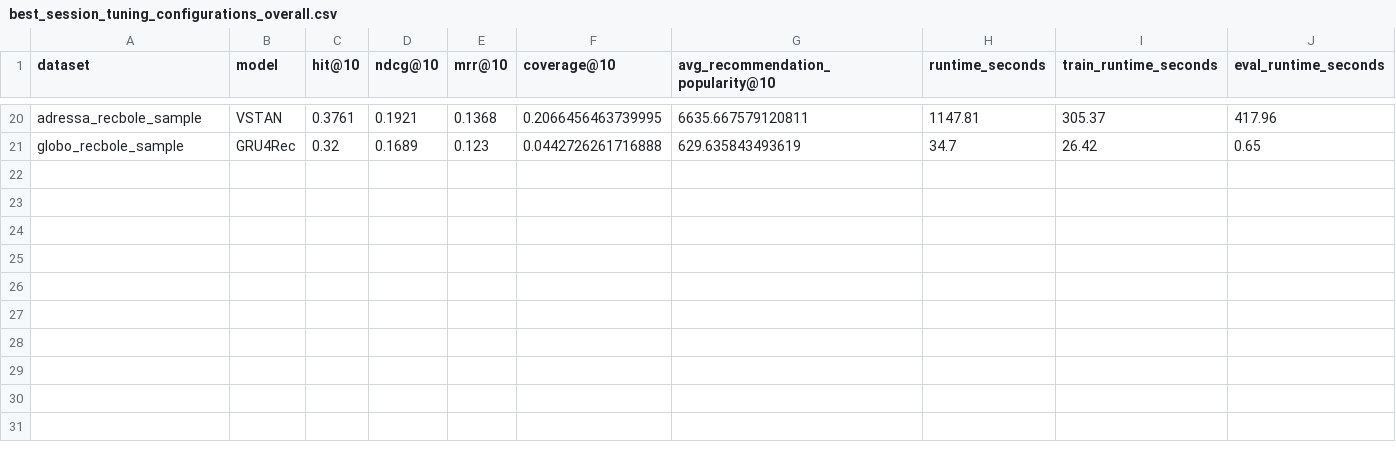
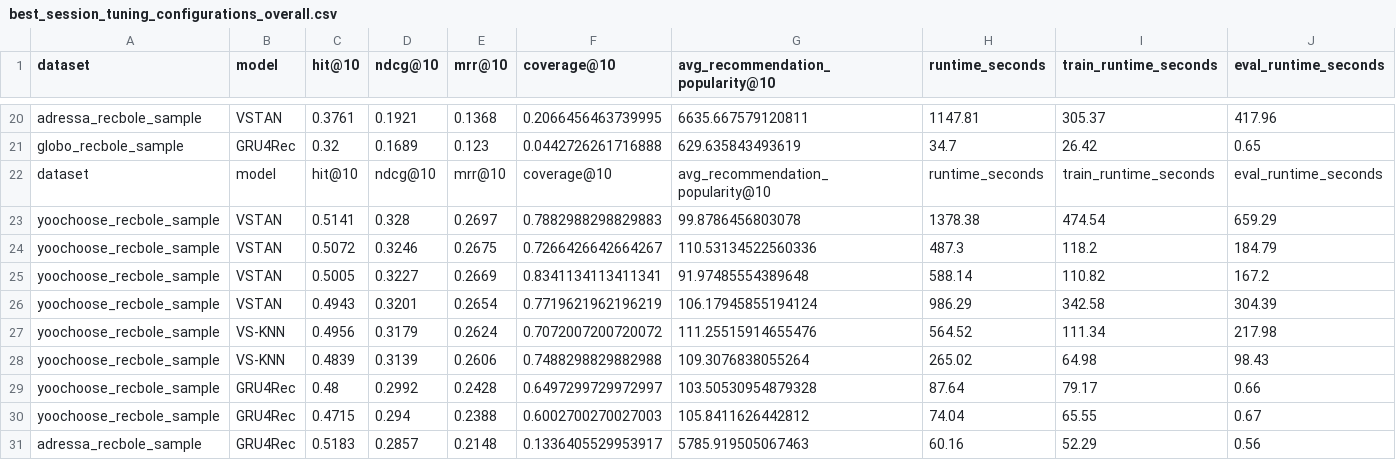
Before and after one commit to Manuel1598/Performance-Analysis-of-Time-Aware-Popularity-Based-Recommender-Systems, a CSV file: recbole_results/tuning_results/analysis_results/best_session_tuning_configurations_overall.csv, drawn as a sheet; only a part is shown, gaps mark what is left out; rows hold the shown columns only; the diff names each change by its address in the sheet, - before the commit and + after, or states it on an @@ line.

```diff
--- a/recbole_results/tuning_results/analysis_results/best_session_tuning_configurations_overall.csv
+++ b/recbole_results/tuning_results/analysis_results/best_session_tuning_configurations_overall.csv
+row 22: dataset | model | hit@10 | ndcg@10 | mrr@10 | coverage@10 | avg_recommendation_popularity@10 | runtime_seconds | train_runtime_seconds | eval_runtime_seconds
+row 23: yoochoose_recbole_sample | VSTAN | 0.5141 | 0.328 | 0.2697 | 0.7882988298829883 | 99.8786456803078 | 1378.38 | 474.54 | 659.29
+row 24: yoochoose_recbole_sample | VSTAN | 0.5072 | 0.3246 | 0.2675 | 0.7266426642664267 | 110.53134522560336 | 487.3 | 118.2 | 184.79
+row 25: yoochoose_recbole_sample | VSTAN | 0.5005 | 0.3227 | 0.2669 | 0.8341134113411341 | 91.97485554389648 | 588.14 | 110.82 | 167.2
+row 26: yoochoose_recbole_sample | VSTAN | 0.4943 | 0.3201 | 0.2654 | 0.7719621962196219 | 106.17945855194124 | 986.29 | 342.58 | 304.39
+row 27: yoochoose_recbole_sample | VS-KNN | 0.4956 | 0.3179 | 0.2624 | 0.7072007200720072 | 111.25515914655476 | 564.52 | 111.34 | 217.98
+row 28: yoochoose_recbole_sample | VS-KNN | 0.4839 | 0.3139 | 0.2606 | 0.7488298829882988 | 109.3076838055264 | 265.02 | 64.98 | 98.43
+row 29: yoochoose_recbole_sample | GRU4Rec | 0.48 | 0.2992 | 0.2428 | 0.6497299729972997 | 103.50530954879328 | 87.64 | 79.17 | 0.66
+row 30: yoochoose_recbole_sample | GRU4Rec | 0.4715 | 0.294 | 0.2388 | 0.6002700270027003 | 105.8411626442812 | 74.04 | 65.55 | 0.67
+row 31: adressa_recbole_sample | GRU4Rec | 0.5183 | 0.2857 | 0.2148 | 0.1336405529953917 | 5785.919505067463 | 60.16 | 52.29 | 0.56
```
Also changed, not shown: 7 other files.
